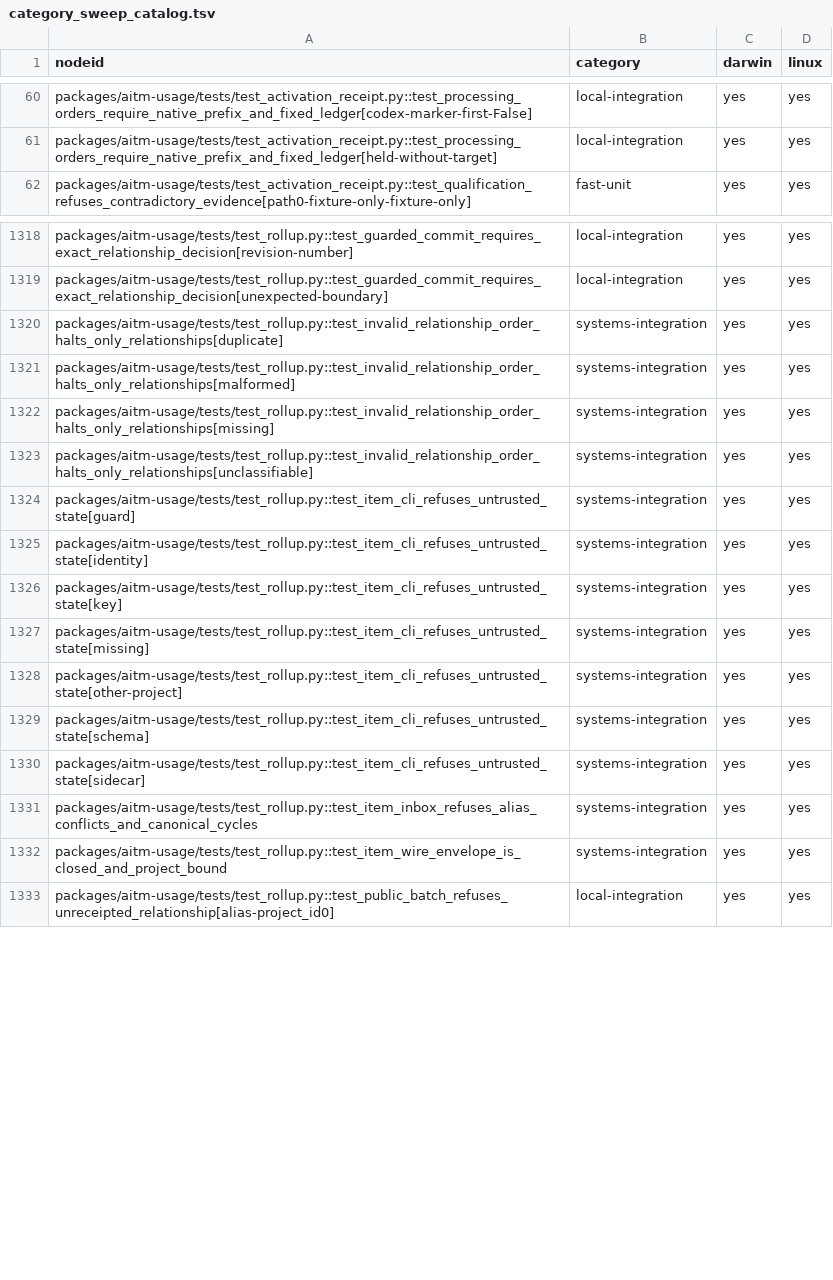
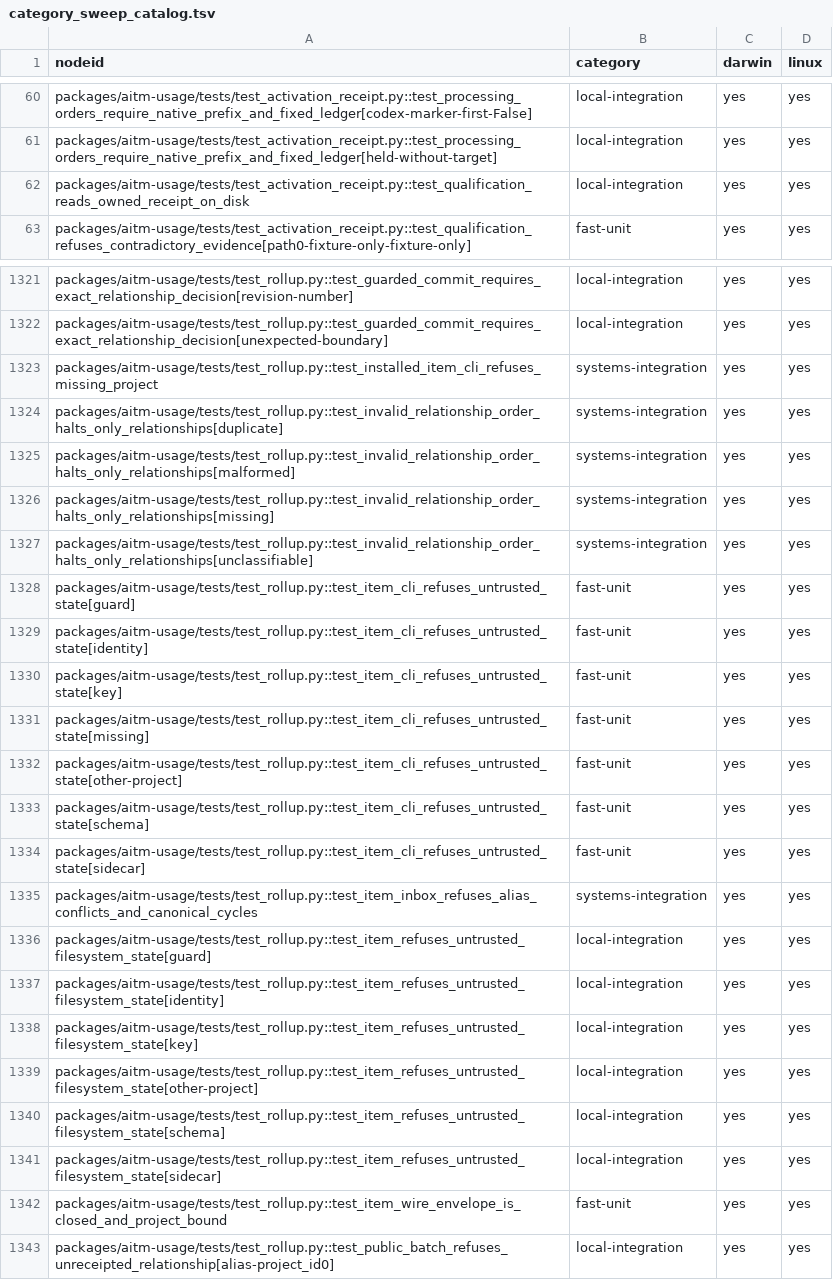
Before and after one commit to kburson/aitm, a TSV file: tools/ci/category_sweep_catalog.tsv, drawn as a sheet; only a part is shown, gaps mark what is left out; the diff covers the shown part only.

Commit message:
Isolate installation and CLI validation tests for #422

```diff
--- a/tools/ci/category_sweep_catalog.tsv
+++ b/tools/ci/category_sweep_catalog.tsv
@@ -61,2 +61,3 @@ packages/aitm-usage/tests/test_activation_receipt.py::test_processing_orders_req
 packages/aitm-usage/tests/test_activation_receipt.py::test_processing_orders_require_native_prefix_and_fixed_ledger[held-without-target]	local-integration	yes	yes
+packages/aitm-usage/tests/test_activation_receipt.py::test_qualification_reads_owned_receipt_on_disk	local-integration	yes	yes
 packages/aitm-usage/tests/test_activation_receipt.py::test_qualification_refuses_contradictory_evidence[path0-fixture-only-fixture-only]	fast-unit	yes	yes
@@ -1319,2 +1322,3 @@ packages/aitm-usage/tests/test_rollup.py::test_guarded_commit_requires_exact_rel
 packages/aitm-usage/tests/test_rollup.py::test_guarded_commit_requires_exact_relationship_decision[unexpected-boundary]	local-integration	yes	yes
+packages/aitm-usage/tests/test_rollup.py::test_installed_item_cli_refuses_missing_project	systems-integration	yes	yes
 packages/aitm-usage/tests/test_rollup.py::test_invalid_relationship_order_halts_only_relationships[duplicate]	systems-integration	yes	yes
@@ -1323,11 +1327,17 @@ packages/aitm-usage/tests/test_rollup.py::test_invalid_relationship_order_halts_
 packages/aitm-usage/tests/test_rollup.py::test_invalid_relationship_order_halts_only_relationships[unclassifiable]	systems-integration	yes	yes
-packages/aitm-usage/tests/test_rollup.py::test_item_cli_refuses_untrusted_state[guard]	systems-integration	yes	yes
-packages/aitm-usage/tests/test_rollup.py::test_item_cli_refuses_untrusted_state[identity]	systems-integration	yes	yes
-packages/aitm-usage/tests/test_rollup.py::test_item_cli_refuses_untrusted_state[key]	systems-integration	yes	yes
-packages/aitm-usage/tests/test_rollup.py::test_item_cli_refuses_untrusted_state[missing]	systems-integration	yes	yes
-packages/aitm-usage/tests/test_rollup.py::test_item_cli_refuses_untrusted_state[other-project]	systems-integration	yes	yes
-packages/aitm-usage/tests/test_rollup.py::test_item_cli_refuses_untrusted_state[schema]	systems-integration	yes	yes
-packages/aitm-usage/tests/test_rollup.py::test_item_cli_refuses_untrusted_state[sidecar]	systems-integration	yes	yes
+packages/aitm-usage/tests/test_rollup.py::test_item_cli_refuses_untrusted_state[guard]	fast-unit	yes	yes
+packages/aitm-usage/tests/test_rollup.py::test_item_cli_refuses_untrusted_state[identity]	fast-unit	yes	yes
+packages/aitm-usage/tests/test_rollup.py::test_item_cli_refuses_untrusted_state[key]	fast-unit	yes	yes
+packages/aitm-usage/tests/test_rollup.py::test_item_cli_refuses_untrusted_state[missing]	fast-unit	yes	yes
+packages/aitm-usage/tests/test_rollup.py::test_item_cli_refuses_untrusted_state[other-project]	fast-unit	yes	yes
+packages/aitm-usage/tests/test_rollup.py::test_item_cli_refuses_untrusted_state[schema]	fast-unit	yes	yes
+packages/aitm-usage/tests/test_rollup.py::test_item_cli_refuses_untrusted_state[sidecar]	fast-unit	yes	yes
 packages/aitm-usage/tests/test_rollup.py::test_item_inbox_refuses_alias_conflicts_and_canonical_cycles	systems-integration	yes	yes
-packages/aitm-usage/tests/test_rollup.py::test_item_wire_envelope_is_closed_and_project_bound	systems-integration	yes	yes
+packages/aitm-usage/tests/test_rollup.py::test_item_refuses_untrusted_filesystem_state[guard]	local-integration	yes	yes
+packages/aitm-usage/tests/test_rollup.py::test_item_refuses_untrusted_filesystem_state[identity]	local-integration	yes	yes
+packages/aitm-usage/tests/test_rollup.py::test_item_refuses_untrusted_filesystem_state[key]	local-integration	yes	yes
+packages/aitm-usage/tests/test_rollup.py::test_item_refuses_untrusted_filesystem_state[other-project]	local-integration	yes	yes
+packages/aitm-usage/tests/test_rollup.py::test_item_refuses_untrusted_filesystem_state[schema]	local-integration	yes	yes
+packages/aitm-usage/tests/test_rollup.py::test_item_refuses_untrusted_filesystem_state[sidecar]	local-integration	yes	yes
+packages/aitm-usage/tests/test_rollup.py::test_item_wire_envelope_is_closed_and_project_bound	fast-unit	yes	yes
 packages/aitm-usage/tests/test_rollup.py::test_public_batch_refuses_unreceipted_relationship[alias-project_id0]	local-integration	yes	yes
```
Also changed, not shown: 2 added rows and 5 edited cells elsewhere in this file, 5 other files.
